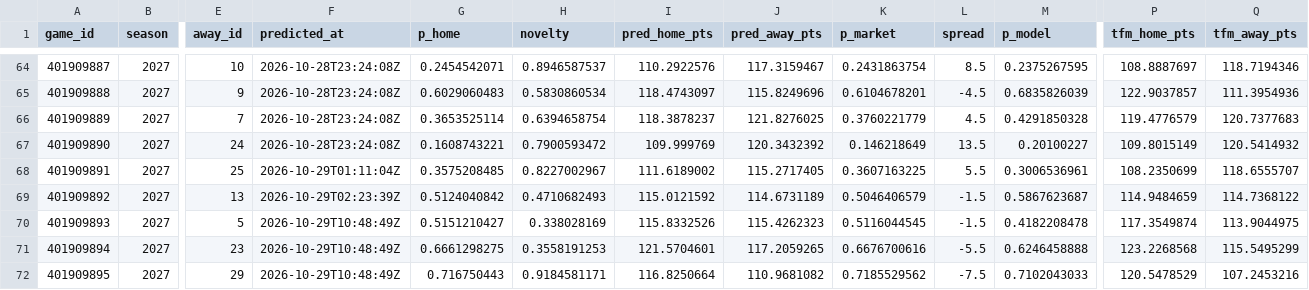
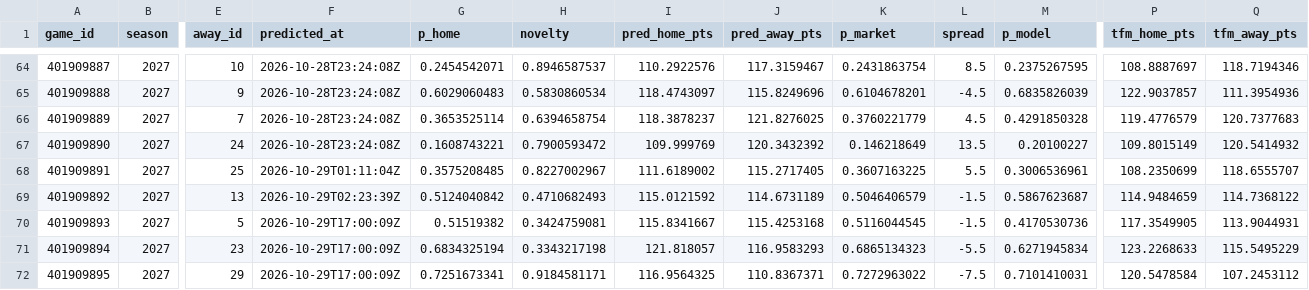
Before and after one commit to martinez-hub/nbaPredicts, a CSV file: data/predictions/2027.csv, drawn as a sheet; only a part is shown, gaps mark what is left out; the diff covers the shown part only; the diff names each change by its address in the sheet, - before the commit and + after, or states it on an @@ line.

```diff
--- a/data/predictions/2027.csv
+++ b/data/predictions/2027.csv
-F70:F72 (predicted_at): 2026-10-29T10:48:49Z
+F70:F72 (predicted_at): 2026-10-29T17:00:09Z
-G70 (p_home): 0.5151210427
+G70 (p_home): 0.51519382
-H70 (novelty): 0.338028169
+H70 (novelty): 0.3424759081
-I70 (pred_home_pts): 115.8332526
+I70 (pred_home_pts): 115.8341667
-J70 (pred_away_pts): 115.4262323
+J70 (pred_away_pts): 115.4253168
-M70 (p_model): 0.4182208478
+M70 (p_model): 0.4170530736
-P70 (tfm_home_pts): 117.3549874
+P70 (tfm_home_pts): 117.3549905
-Q70 (tfm_away_pts): 113.9044975
+Q70 (tfm_away_pts): 113.9044931
-G71 (p_home): 0.6661298275
+G71 (p_home): 0.6834325194
-H71 (novelty): 0.3558191253
+H71 (novelty): 0.3343217198
-I71 (pred_home_pts): 121.5704601
+I71 (pred_home_pts): 121.818057
-J71 (pred_away_pts): 117.2059265
+J71 (pred_away_pts): 116.9583293
-K71 (p_market): 0.6676700616
+K71 (p_market): 0.6865134323
-M71 (p_model): 0.6246458888
+M71 (p_model): 0.6271945834
-P71 (tfm_home_pts): 123.2268568
+P71 (tfm_home_pts): 123.2268633
-Q71 (tfm_away_pts): 115.5495299
+Q71 (tfm_away_pts): 115.5495229
-G72 (p_home): 0.716750443
+G72 (p_home): 0.7251673341
-I72 (pred_home_pts): 116.8250664
+I72 (pred_home_pts): 116.9564325
-J72 (pred_away_pts): 110.9681082
+J72 (pred_away_pts): 110.8367371
-K72 (p_market): 0.7185529562
+K72 (p_market): 0.7272963022
-M72 (p_model): 0.7102043033
+M72 (p_model): 0.7101410031
-P72 (tfm_home_pts): 120.5478529
+P72 (tfm_home_pts): 120.5478584
-Q72 (tfm_away_pts): 107.2453216
+Q72 (tfm_away_pts): 107.2453112
```
Also changed, not shown: 171 edited cells elsewhere in this file, data/injury_reports/2027.csv, data/player_predictions/2027.csv, 3 other files.
